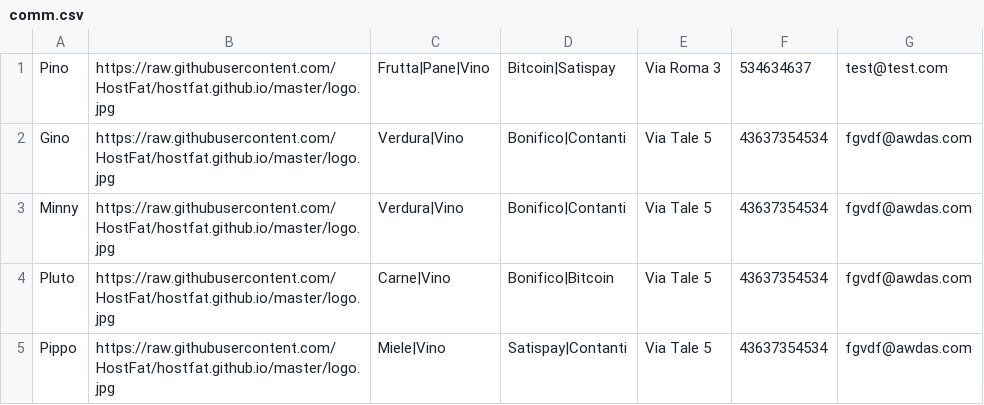
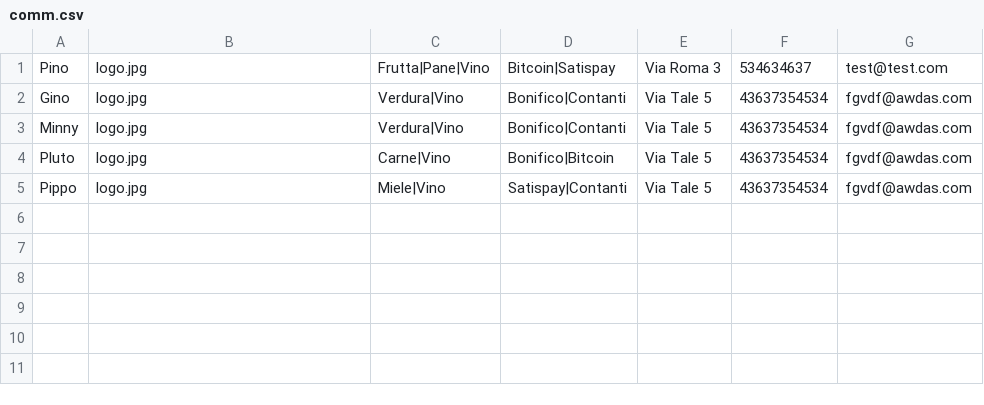
Before and after one commit to HostFat/HostFat.github.io, a CSV file: comm.csv, drawn as a sheet.

Commit message:
Update comm.csv

```diff
--- a/comm.csv
+++ b/comm.csv
@@ -1,5 +1,5 @@
-Pino,https://raw.githubusercontent.com/HostFat/hostfat.github.io/master/logo.jpg,Frutta|Pane|Vino,Bitcoin|Satispay,Via Roma 3,534634637,test@test.com
-Gino,https://raw.githubusercontent.com/HostFat/hostfat.github.io/master/logo.jpg,Verdura|Vino,Bonifico|Contanti,Via Tale 5,43637354534,fgvdf@awdas.com
-Minny,https://raw.githubusercontent.com/HostFat/hostfat.github.io/master/logo.jpg,Verdura|Vino,Bonifico|Contanti,Via Tale 5,43637354534,fgvdf@awdas.com
-Pluto,https://raw.githubusercontent.com/HostFat/hostfat.github.io/master/logo.jpg,Carne|Vino,Bonifico|Bitcoin,Via Tale 5,43637354534,fgvdf@awdas.com
-Pippo,https://raw.githubusercontent.com/HostFat/hostfat.github.io/master/logo.jpg,Miele|Vino,Satispay|Contanti,Via Tale 5,43637354534,fgvdf@awdas.com
+Pino,logo.jpg,Frutta|Pane|Vino,Bitcoin|Satispay,Via Roma 3,534634637,test@test.com
+Gino,logo.jpg,Verdura|Vino,Bonifico|Contanti,Via Tale 5,43637354534,fgvdf@awdas.com
+Minny,logo.jpg,Verdura|Vino,Bonifico|Contanti,Via Tale 5,43637354534,fgvdf@awdas.com
+Pluto,logo.jpg,Carne|Vino,Bonifico|Bitcoin,Via Tale 5,43637354534,fgvdf@awdas.com
+Pippo,logo.jpg,Miele|Vino,Satispay|Contanti,Via Tale 5,43637354534,fgvdf@awdas.com
```
